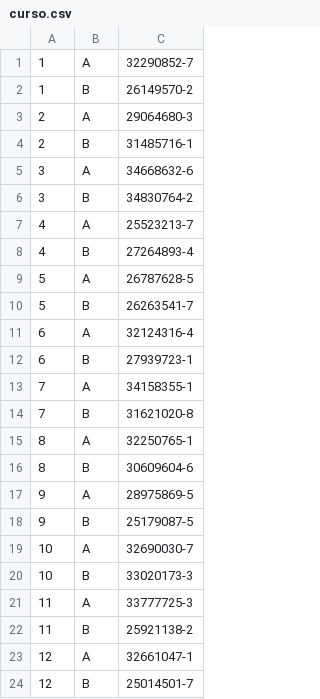
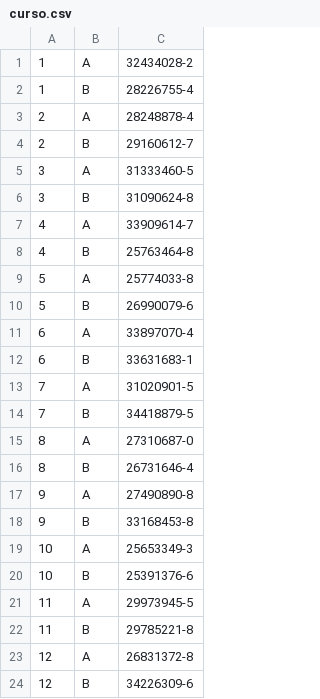
Before and after one commit to sgarciaddev/proyecto-poo, a CSV file: datafiles/curso.csv, drawn as a sheet.

```diff
--- a/datafiles/curso.csv
+++ b/datafiles/curso.csv
@@ -1,24 +1,24 @@
-1,A,32290852-7
-1,B,26149570-2
-2,A,29064680-3
-2,B,31485716-1
-3,A,34668632-6
-3,B,34830764-2
-4,A,25523213-7
-4,B,27264893-4
-5,A,26787628-5
-5,B,26263541-7
-6,A,32124316-4
-6,B,27939723-1
-7,A,34158355-1
-7,B,31621020-8
-8,A,32250765-1
-8,B,30609604-6
-9,A,28975869-5
-9,B,25179087-5
-10,A,32690030-7
-10,B,33020173-3
-11,A,33777725-3
-11,B,25921138-2
-12,A,32661047-1
-12,B,25014501-7
+1,A,32434028-2
+1,B,28226755-4
+2,A,28248878-4
+2,B,29160612-7
+3,A,31333460-5
+3,B,31090624-8
+4,A,33909614-7
+4,B,25763464-8
+5,A,25774033-8
+5,B,26990079-6
+6,A,33897070-4
+6,B,33631683-1
+7,A,31020901-5
+7,B,34418879-5
+8,A,27310687-0
+8,B,26731646-4
+9,A,27490890-8
+9,B,33168453-8
+10,A,25653349-3
+10,B,25391376-6
+11,A,29973945-5
+11,B,29785221-8
+12,A,26831372-8
+12,B,34226309-6
```
Also changed, not shown: datafiles/apoderado.csv, datafiles/profesor.csv, 4 other files.
